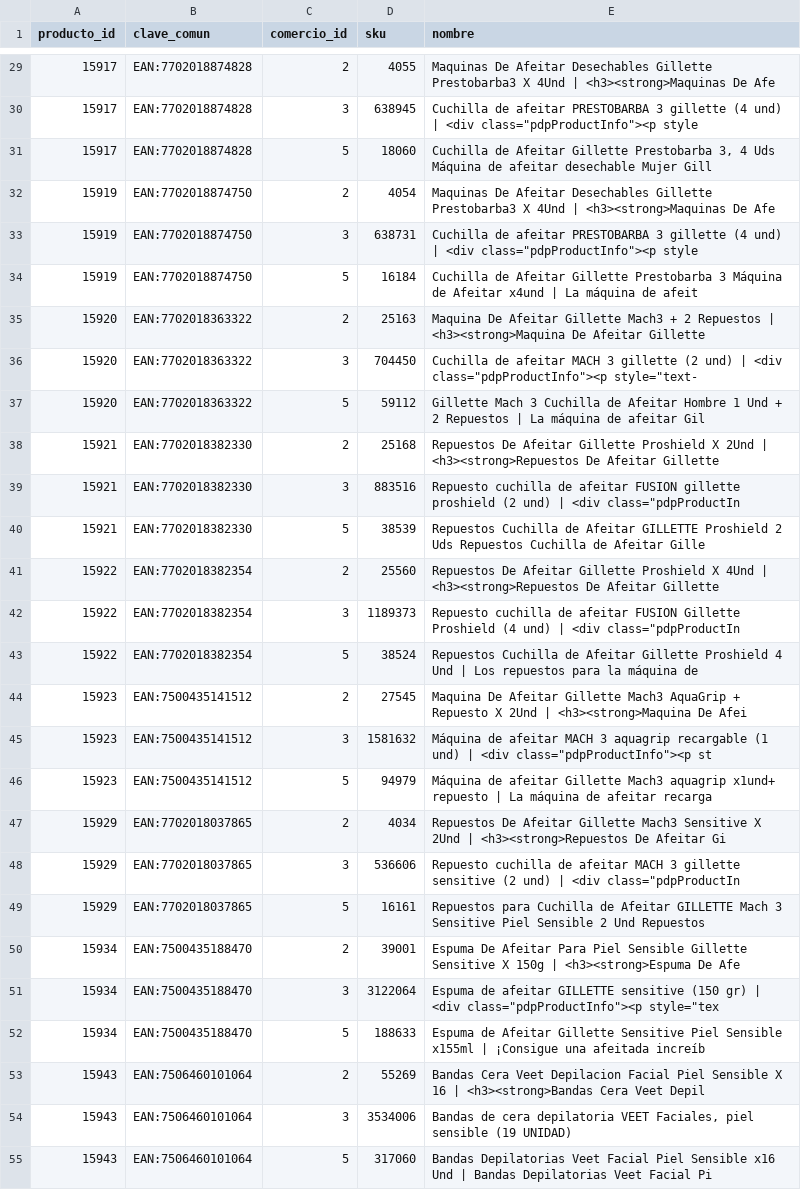
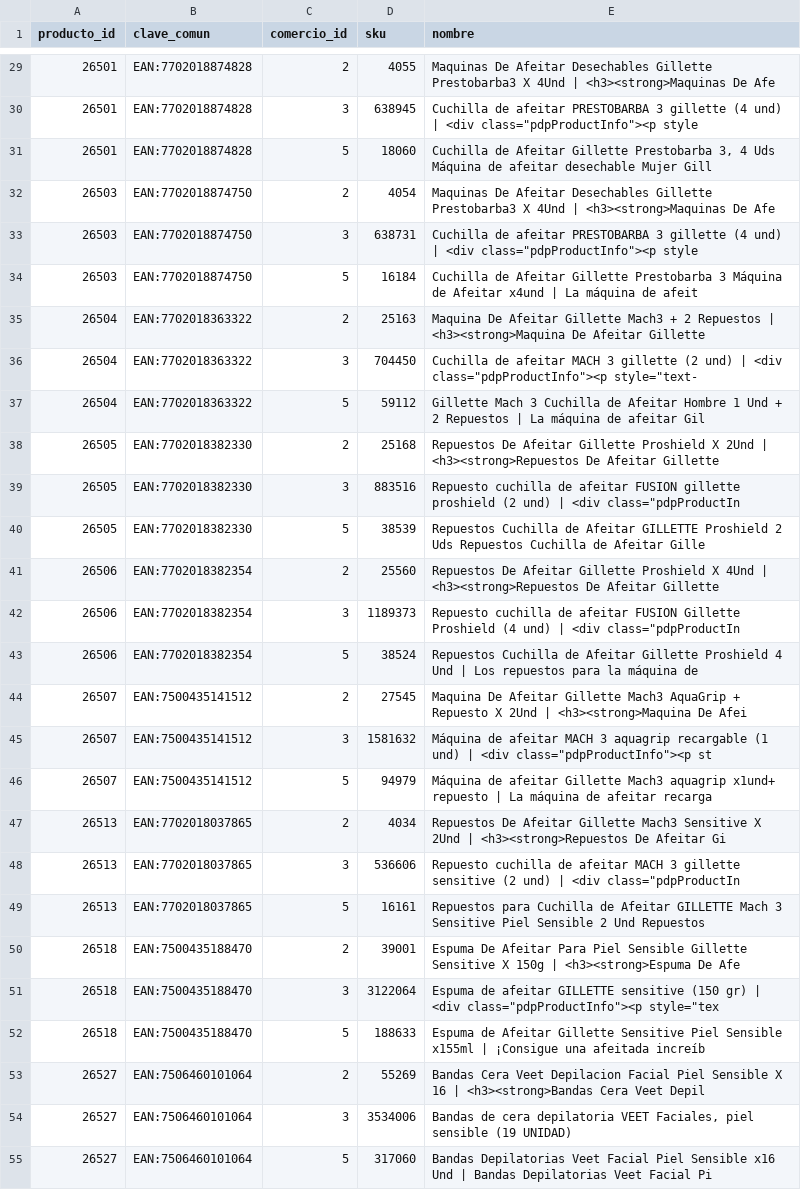
Before and after one commit to intidie/inti_abraham_olaya_quinchia, a CSV file: inti_abraham_olaya_quinchia/taller_01/comparables.csv, drawn as a sheet; only a part is shown, gaps mark what is left out; the diff covers the shown part only; the diff names each change by its address in the sheet, - before the commit and + after, or states it on an @@ line.

```diff
--- a/inti_abraham_olaya_quinchia/taller_01/comparables.csv
+++ b/inti_abraham_olaya_quinchia/taller_01/comparables.csv
-A29:A31 (producto_id): 15917
+A29:A31 (producto_id): 26501
-A32:A34 (producto_id): 15919
+A32:A34 (producto_id): 26503
-A35:A37 (producto_id): 15920
+A35:A37 (producto_id): 26504
-A38:A40 (producto_id): 15921
+A38:A40 (producto_id): 26505
-A41:A43 (producto_id): 15922
+A41:A43 (producto_id): 26506
-A44:A46 (producto_id): 15923
+A44:A46 (producto_id): 26507
-A47:A49 (producto_id): 15929
+A47:A49 (producto_id): 26513
-A50:A52 (producto_id): 15934
+A50:A52 (producto_id): 26518
-A53:A55 (producto_id): 15943
+A53:A55 (producto_id): 26527
```
Also changed, not shown: 121 edited cells elsewhere in this file, 4 other files.
